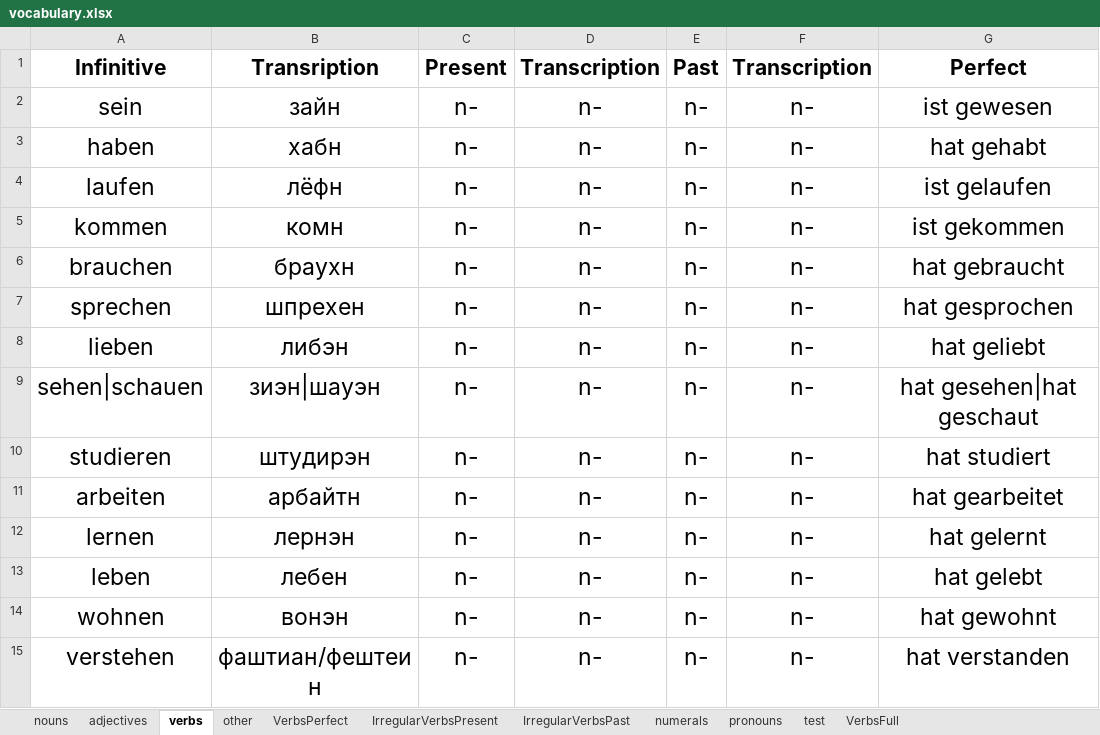
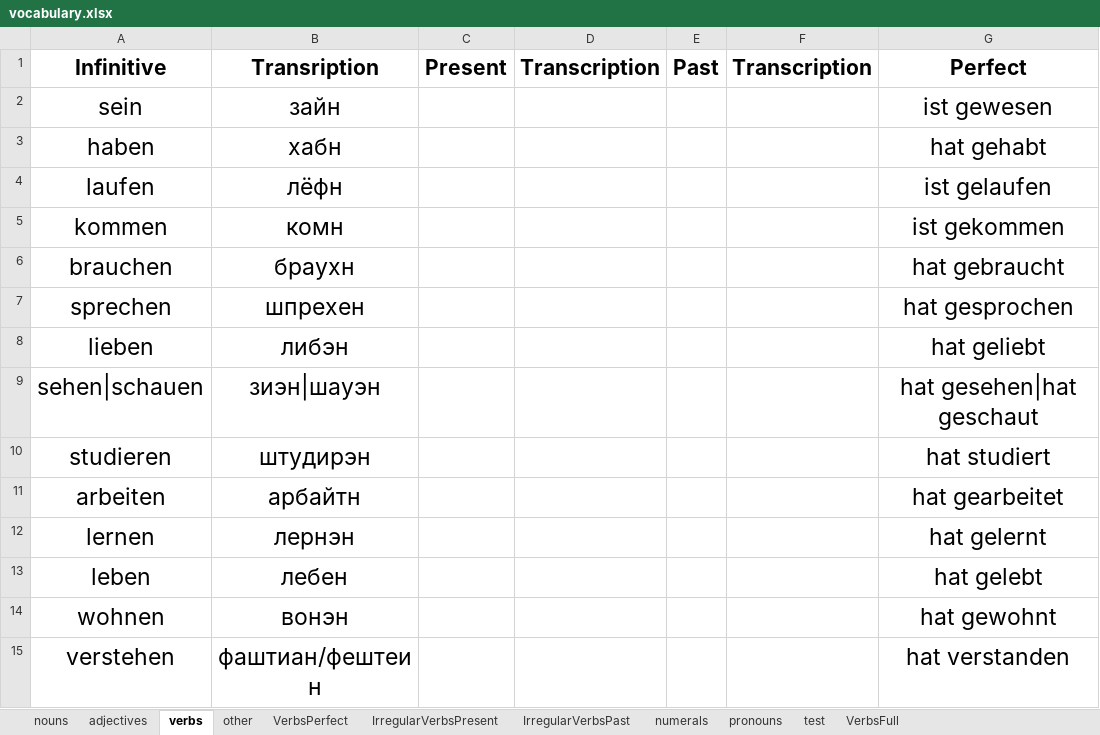
Before and after one commit to pronamka/dictation_manager, an Excel workbook: vocabulary.xlsx, sheet verbs, drawn as a sheet; only a part is shown; values as stored, in another font and other column widths than the file's, no borders; the diff covers the shown part only; the diff names each change by its address in the sheet, - before the commit and + after, or states it on an @@ line.

```diff
--- a/vocabulary.xlsx (sheet verbs)
+++ b/vocabulary.xlsx (sheet verbs)
-C2:C15 (Present): n-
+C2:C15 (Present): (empty)
-D2:D15 (Transcription): n-
+D2:D15 (Transcription): (empty)
-E2:E15 (Past): n-
+E2:E15 (Past): (empty)
-F2:F15 (Transcription): n-
+F2:F15 (Transcription): (empty)
```
Also changed, not shown: 17 added rows and 1511 edited cells elsewhere in this sheet, sheet VerbsFull, sheet nouns, sheet adjectives, sheet other, sheet VerbsPerfect.
